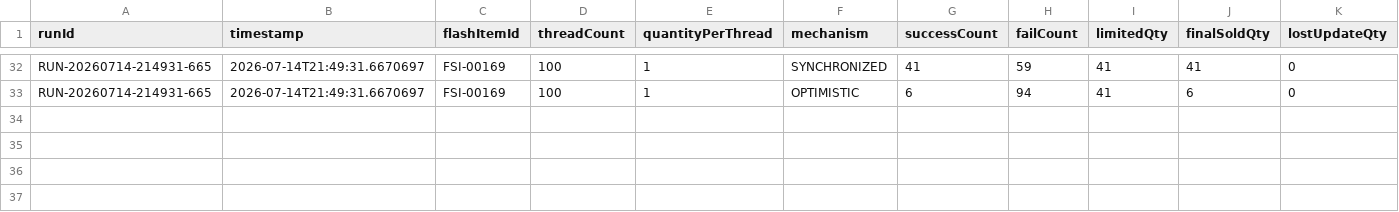
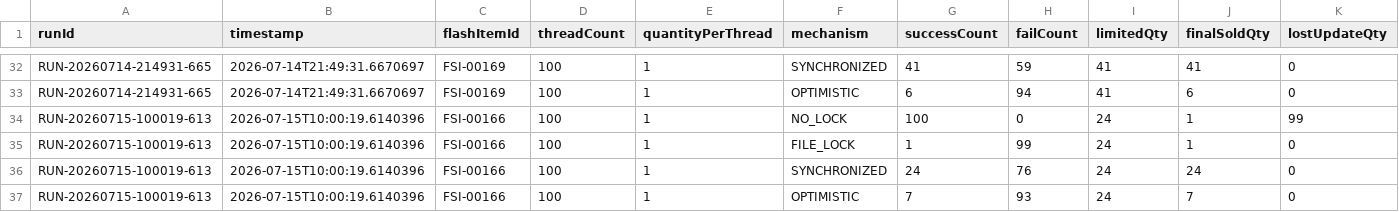
Before and after one commit to Lab1-Lab211/NHOM_3_LAB211_FlashSale, a CSV file: data/simulation_results.csv, drawn as a sheet; only a part is shown, gaps mark what is left out; rows hold the shown columns only; the diff names each change by its address in the sheet, - before the commit and + after, or states it on an @@ line.

```diff
--- a/data/simulation_results.csv
+++ b/data/simulation_results.csv
+row 34: RUN-20260715-100019-613 | 2026-07-15T10:00:19.6140396 | FSI-00166 | 100 | 1 | NO_LOCK | 100 | 0 | 24 | 1 | 99
+row 35: RUN-20260715-100019-613 | 2026-07-15T10:00:19.6140396 | FSI-00166 | 100 | 1 | FILE_LOCK | 1 | 99 | 24 | 1 | 0
+row 36: RUN-20260715-100019-613 | 2026-07-15T10:00:19.6140396 | FSI-00166 | 100 | 1 | SYNCHRONIZED | 24 | 76 | 24 | 24 | 0
+row 37: RUN-20260715-100019-613 | 2026-07-15T10:00:19.6140396 | FSI-00166 | 100 | 1 | OPTIMISTIC | 7 | 93 | 24 | 7 | 0
```
Also changed, not shown: data/customers.csv, data/flash_events.csv, 9 other files.
